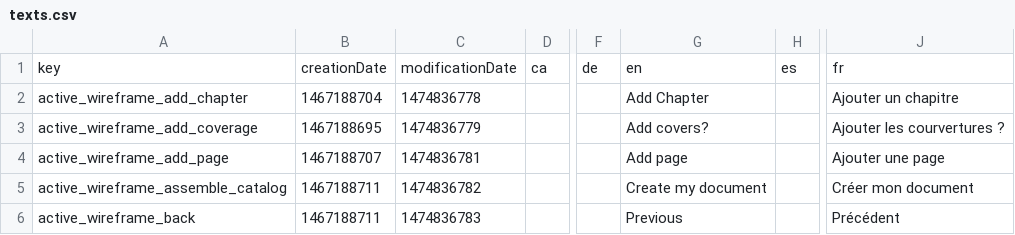
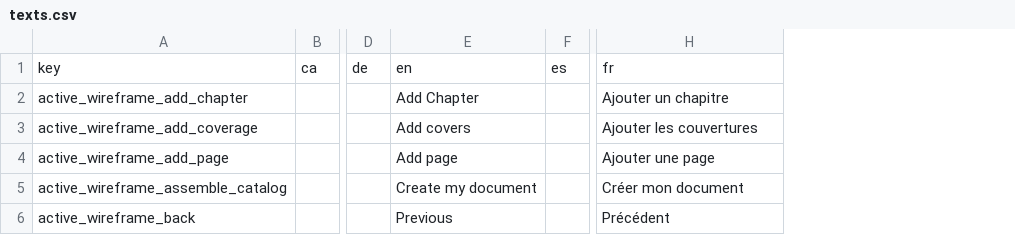
Before and after one commit to MaydaySun/active-wireframe, a CSV file: static/install/texts.csv, drawn as a sheet; only a part is shown, gaps mark what is left out; removed rows and columns are numbered as before the commit, all else as after; the diff covers the shown part only; the diff names each change by its address in the sheet, - before the commit and + after, or states it on an @@ line.

```diff
--- a/static/install/texts.csv
+++ b/static/install/texts.csv
-column B, rows 1-6: creationDate | 1467188704 | 1467188695 | 1467188707 | 1467188711 | 1467188711
-column C, rows 1-6: modificationDate | 1474836778 | 1474836779 | 1474836781 | 1474836782 | 1474836783
-E3: Add covers?
+E3: Add covers
-H3: Ajouter les courvertures ?
+H3: Ajouter les couvertures
```
Also changed, not shown: 8 added rows and 4 edited cells elsewhere in this file, 9 other files.
